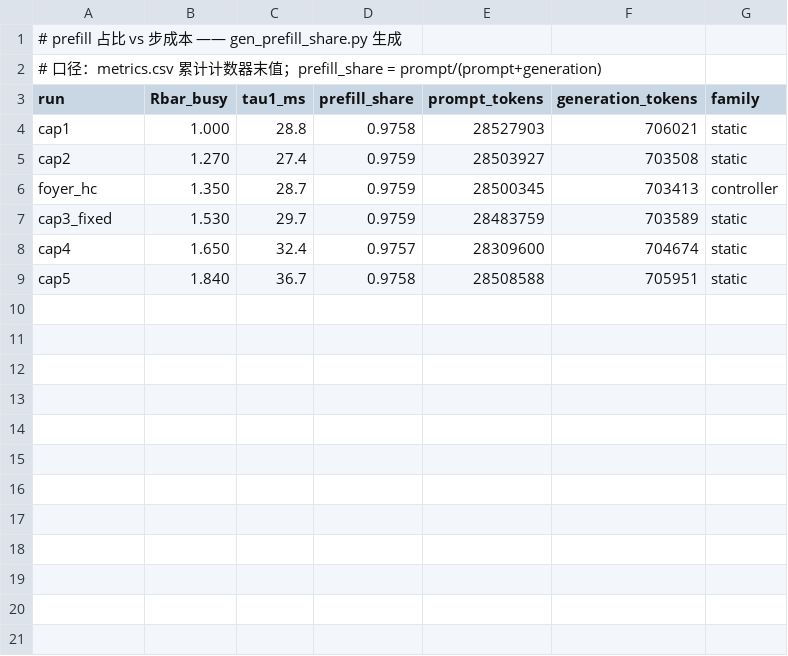
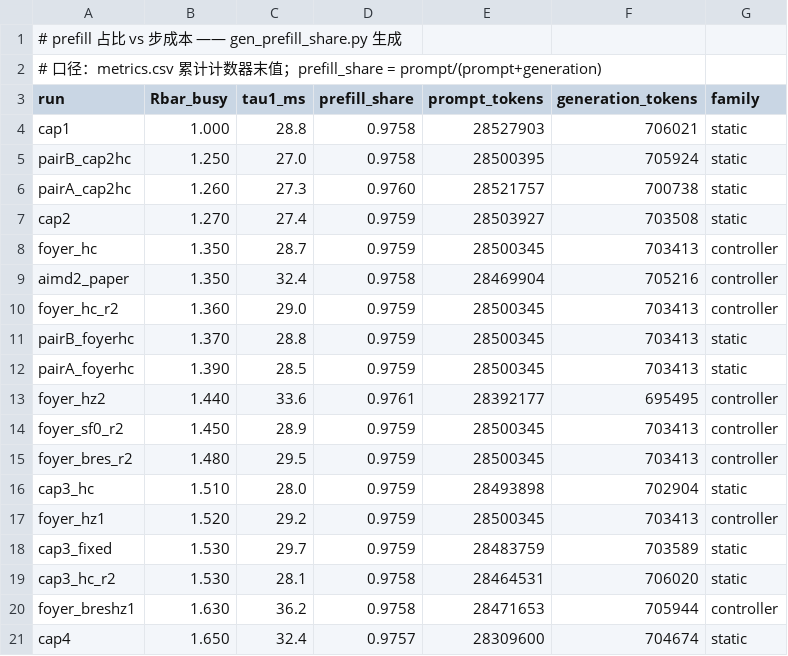
Before and after one commit to TobyMint/foyer, a CSV file: paper/data/prefill_share.csv, drawn as a sheet; only a part is shown; the shorter side is filled out with more unchanged rows; the diff covers the shown part only; the diff names each change by its address in the sheet, - before the commit and + after, or states it on an @@ line.

```diff
--- a/paper/data/prefill_share.csv
+++ b/paper/data/prefill_share.csv
+row 5: pairB_cap2hc | 1.250 | 27.0 | 0.9758 | 28500395 | 705924 | static
+row 6: pairA_cap2hc | 1.260 | 27.3 | 0.9760 | 28521757 | 700738 | static
+row 9: aimd2_paper | 1.350 | 32.4 | 0.9758 | 28469904 | 705216 | controller
+row 10: foyer_hc_r2 | 1.360 | 29.0 | 0.9759 | 28500345 | 703413 | controller
+row 11: pairB_foyerhc | 1.370 | 28.8 | 0.9759 | 28500345 | 703413 | static
+row 12: pairA_foyerhc | 1.390 | 28.5 | 0.9759 | 28500345 | 703413 | static
+row 13: foyer_hz2 | 1.440 | 33.6 | 0.9761 | 28392177 | 695495 | controller
+row 14: foyer_sf0_r2 | 1.450 | 28.9 | 0.9759 | 28500345 | 703413 | controller
+row 15: foyer_bres_r2 | 1.480 | 29.5 | 0.9759 | 28500345 | 703413 | controller
+row 16: cap3_hc | 1.510 | 28.0 | 0.9759 | 28493898 | 702904 | static
+row 17: foyer_hz1 | 1.520 | 29.2 | 0.9759 | 28500345 | 703413 | controller
+row 19: cap3_hc_r2 | 1.530 | 28.1 | 0.9758 | 28464531 | 706020 | static
+row 20: foyer_breshz1 | 1.630 | 36.2 | 0.9758 | 28471653 | 705944 | controller
```
Also changed, not shown: 9 added rows elsewhere in this file, paper/data/frontier_split.csv, paper/data/wall_split.csv, 21 other files.
